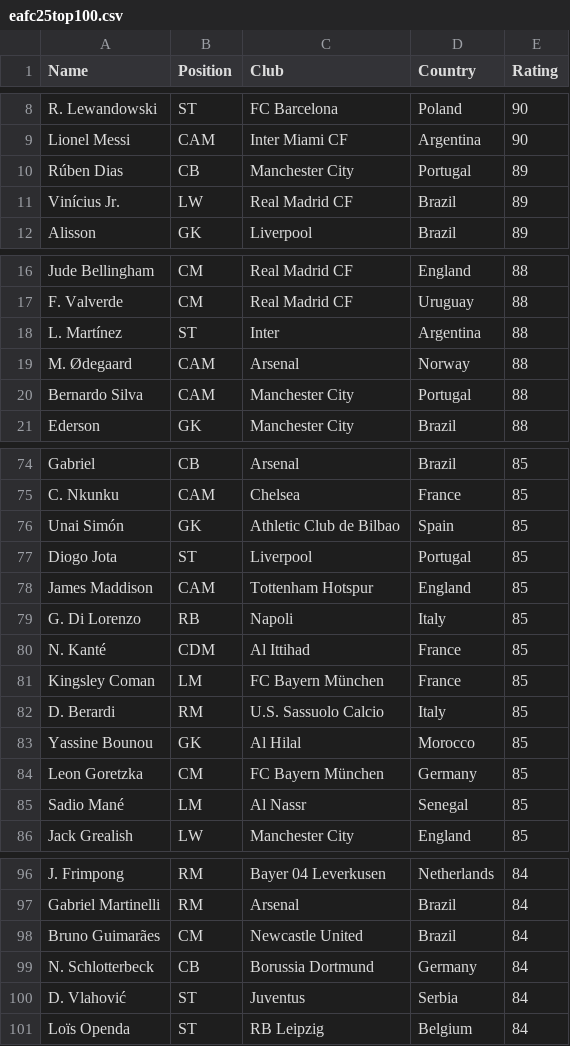
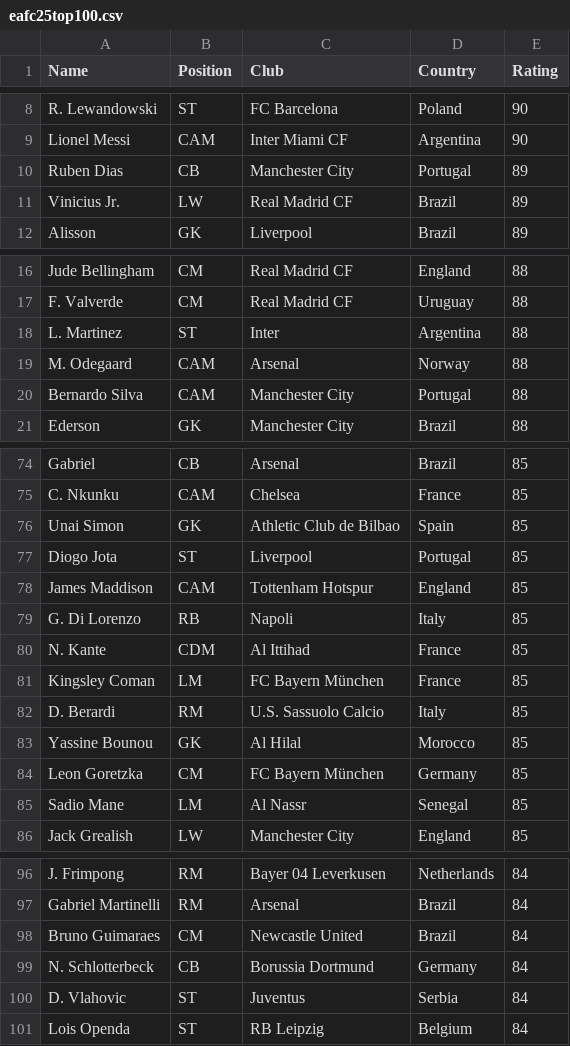
Before and after one commit to aravgoyal/footygames, a CSV file: src/assets/eafc25top100.csv, drawn as a sheet; only a part is shown, gaps mark what is left out; the diff covers the shown part only.

```diff
--- a/src/assets/eafc25top100.csv
+++ b/src/assets/eafc25top100.csv
@@ -9,4 +9,4 @@ R. Lewandowski,ST,FC Barcelona,Poland,90
 Lionel Messi,CAM,Inter Miami CF,Argentina,90
-Rúben Dias,CB,Manchester City,Portugal,89
-Vinícius Jr.,LW,Real Madrid CF,Brazil,89
+Ruben Dias,CB,Manchester City,Portugal,89
+Vinicius Jr.,LW,Real Madrid CF,Brazil,89
 Alisson,GK,Liverpool,Brazil,89
@@ -17,4 +17,4 @@ Jude Bellingham,CM,Real Madrid CF,England,88
 F. Valverde,CM,Real Madrid CF,Uruguay,88
-L. Martínez,ST,Inter,Argentina,88
-M. Ødegaard,CAM,Arsenal,Norway,88
+L. Martinez,ST,Inter,Argentina,88
+M. Odegaard,CAM,Arsenal,Norway,88
 Bernardo Silva,CAM,Manchester City,Portugal,88
@@ -75,3 +75,3 @@ Gabriel,CB,Arsenal,Brazil,85
 C. Nkunku,CAM,Chelsea,France,85
-Unai Simón,GK,Athletic Club de Bilbao,Spain,85
+Unai Simon,GK,Athletic Club de Bilbao,Spain,85
 Diogo Jota,ST,Liverpool,Portugal,85
@@ -79,3 +79,3 @@ James Maddison,CAM,Tottenham Hotspur,England,85
 G. Di Lorenzo,RB,Napoli,Italy,85
-N. Kanté,CDM,Al Ittihad,France,85
+N. Kante,CDM,Al Ittihad,France,85
 Kingsley Coman,LM,FC Bayern München,France,85
@@ -84,3 +84,3 @@ Yassine Bounou,GK,Al Hilal,Morocco,85
 Leon Goretzka,CM,FC Bayern München,Germany,85
-Sadio Mané,LM,Al Nassr,Senegal,85
+Sadio Mane,LM,Al Nassr,Senegal,85
 Jack Grealish,LW,Manchester City,England,85
@@ -97,5 +97,5 @@ J. Frimpong,RM,Bayer 04 Leverkusen,Netherlands,84
 Gabriel Martinelli,RM,Arsenal,Brazil,84
-Bruno Guimarães,CM,Newcastle United,Brazil,84
+Bruno Guimaraes,CM,Newcastle United,Brazil,84
 N. Schlotterbeck,CB,Borussia Dortmund,Germany,84
-D. Vlahović,ST,Juventus,Serbia,84
-Loïs Openda,ST,RB Leipzig,Belgium,84
+D. Vlahovic,ST,Juventus,Serbia,84
+Lois Openda,ST,RB Leipzig,Belgium,84
```
Also changed, not shown: 16 edited cells elsewhere in this file, 7 other files.
